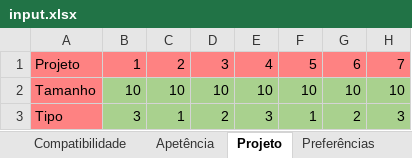
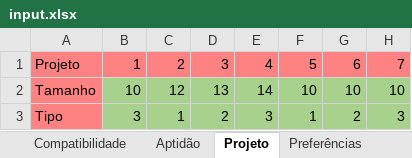
Before and after one commit to El-Banderas/Alocacao_ANI_Prototipo, an Excel workbook: input/input.xlsx, sheet Projeto, drawn as a sheet; only a part is shown; values as stored, in another font and other column widths than the file's, no borders; the diff names each change by its address in the sheet, - before the commit and + after, or states it on an @@ line.

```diff
--- a/input/input.xlsx (sheet Projeto)
+++ b/input/input.xlsx (sheet Projeto)
-sheet tab: Apetência
+sheet tab: Aptidão
-C2: 10
+C2: 12
-D2: 10
+D2: 13
-E2: 10
+E2: 14
```
Also changed, not shown: sheet Compatibilidade, formulas that keep their value, 5 other files.
